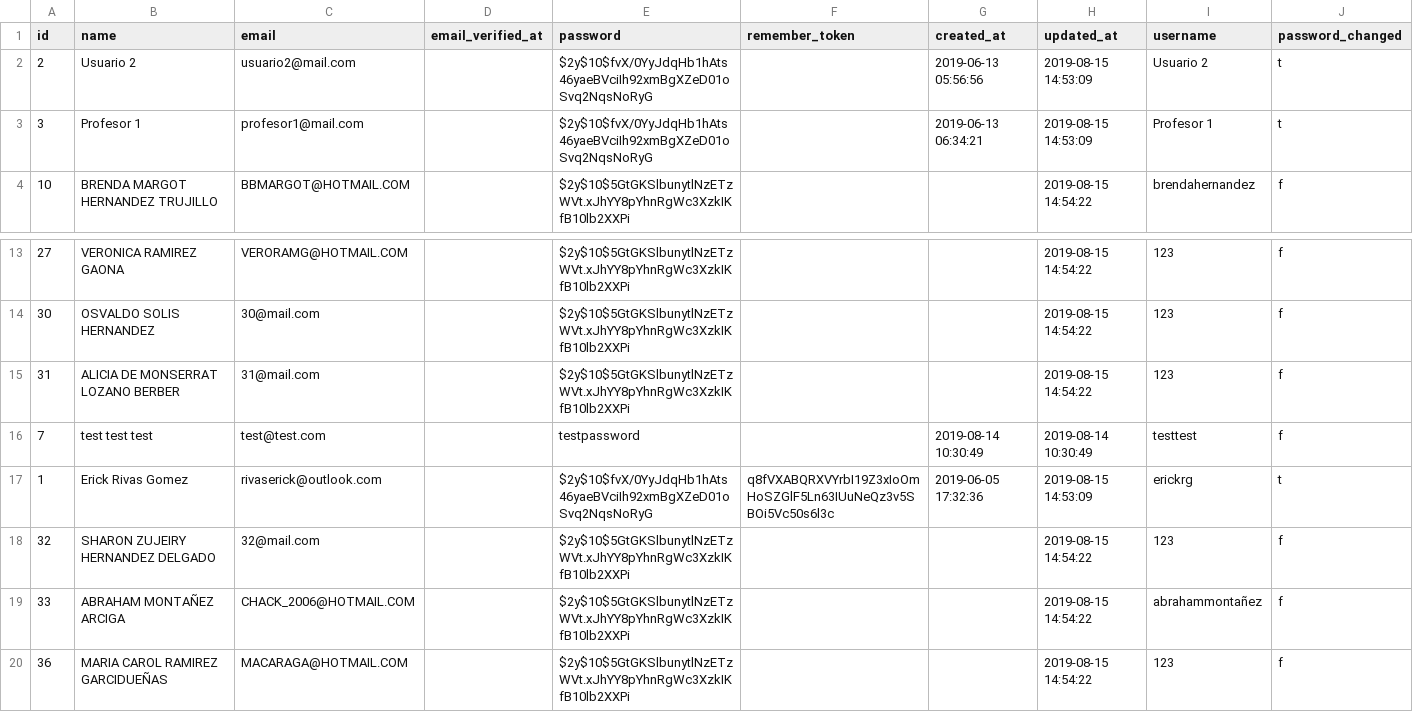
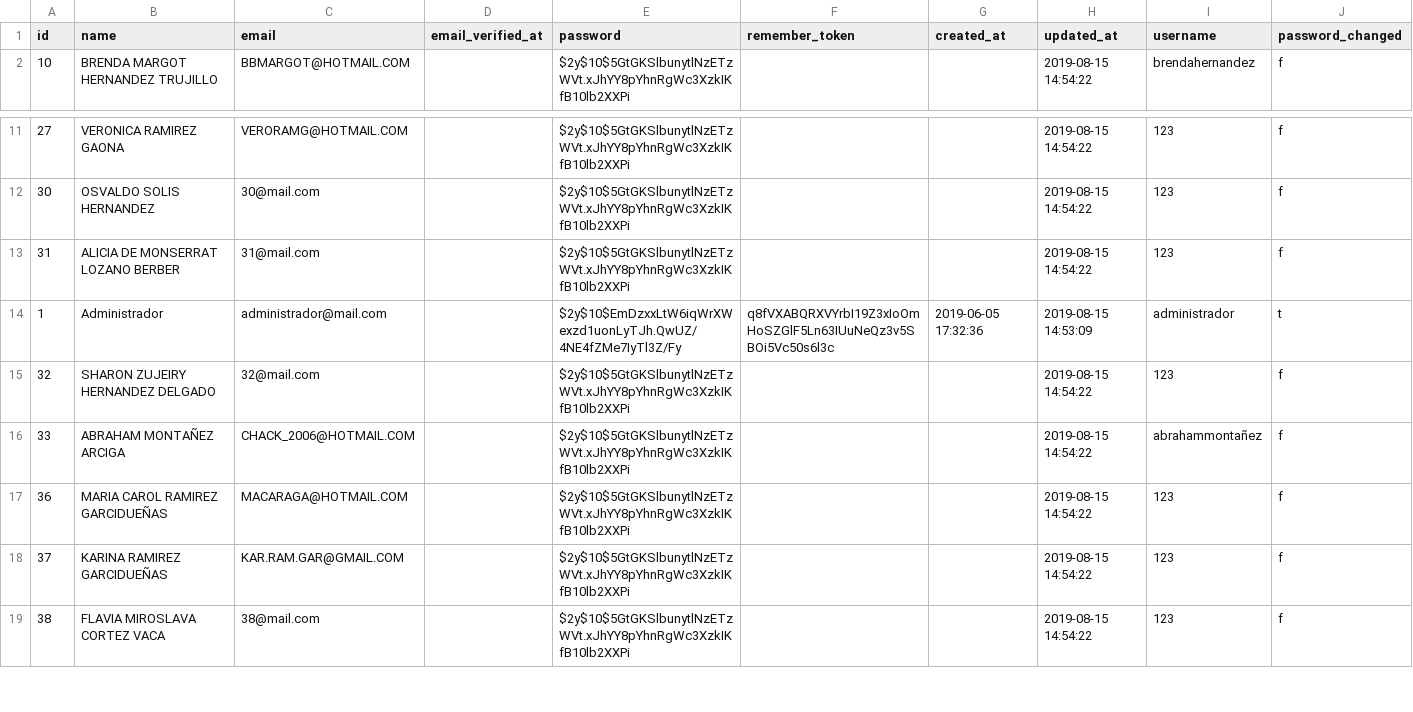
Before and after one commit to erickrivasgomez/cle-actualizaciones, a CSV file: database/seeders/users.csv, drawn as a sheet; only a part is shown, gaps mark what is left out; the shorter side is filled out with more unchanged rows.

Commit message:
Actualizado seed usuarios, Middleware permisos

```diff
--- a/database/seeders/users.csv
+++ b/database/seeders/users.csv
@@ -1,4 +1,2 @@
 id,name,email,email_verified_at,password,remember_token,created_at,updated_at,username,password_changed
-2,Usuario 2,usuario2@mail.com,,$2y$10$fvX/0YyJdqHb1hAts46yaeBVciIh92xmBgXZeD01oSvq2NqsNoRyG,,2019-06-13 05:56:56,2019-08-15 14:53:09,Usuario 2,t
-3,Profesor 1,profesor1@mail.com,,$2y$10$fvX/0YyJdqHb1hAts46yaeBVciIh92xmBgXZeD01oSvq2NqsNoRyG,,2019-06-13 06:34:21,2019-08-15 14:53:09,Profesor 1,t
 10,BRENDA MARGOT HERNANDEZ TRUJILLO,BBMARGOT@HOTMAIL.COM,,$2y$10$5GtGKSlbunytlNzETzWVt.xJhYY8pYhnRgWc3XzkIKfB10lb2XXPi,,,2019-08-15 14:54:22,brendahernandez,f
@@ -15,4 +13,3 @@ id,name,email,email_verified_at,password,remember_token,created_at,updated_at,us
 31,ALICIA DE MONSERRAT LOZANO BERBER,31@mail.com,,$2y$10$5GtGKSlbunytlNzETzWVt.xJhYY8pYhnRgWc3XzkIKfB10lb2XXPi,,,2019-08-15 14:54:22,123,f
-7,test test test,test@test.com,,testpassword,,2019-08-14 10:30:49,2019-08-14 10:30:49,testtest,f
-1,Erick Rivas Gomez,rivaserick@outlook.com,,$2y$10$fvX/0YyJdqHb1hAts46yaeBVciIh92xmBgXZeD01oSvq2NqsNoRyG,q8fVXABQRXVYrbI19Z3xIoOmHoSZGlF5Ln63IUuNeQz3v5SBOi5Vc50s6l3c,2019-06-05 17:32:36,2019-08-15 14:53:09,erickrg,t
+1,Administrador,administrador@mail.com,,$2y$10$EmDzxxLtW6iqWrXWexzd1uonLyTJh.QwUZ/4NE4fZMe7IyTl3Z/Fy,q8fVXABQRXVYrbI19Z3xIoOmHoSZGlF5Ln63IUuNeQz3v5SBOi5Vc50s6l3c,2019-06-05 17:32:36,2019-08-15 14:53:09,administrador,t
 32,SHARON ZUJEIRY HERNANDEZ DELGADO,32@mail.com,,$2y$10$5GtGKSlbunytlNzETzWVt.xJhYY8pYhnRgWc3XzkIKfB10lb2XXPi,,,2019-08-15 14:54:22,123,f
```
Also changed, not shown: 5 other files.
